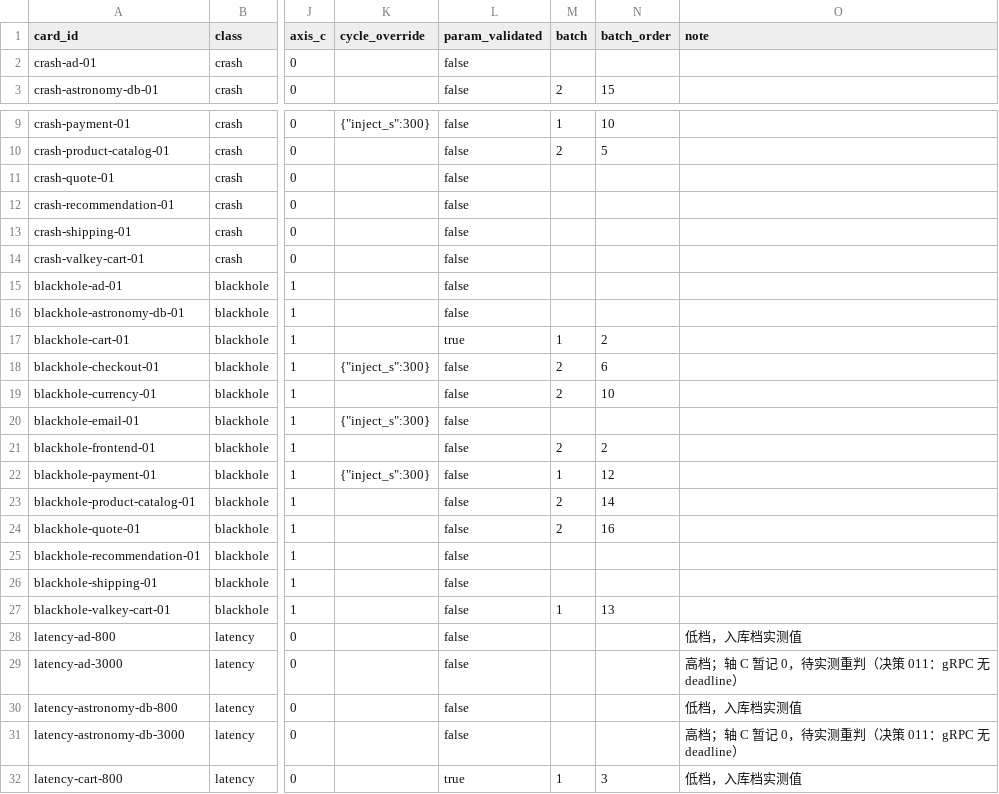
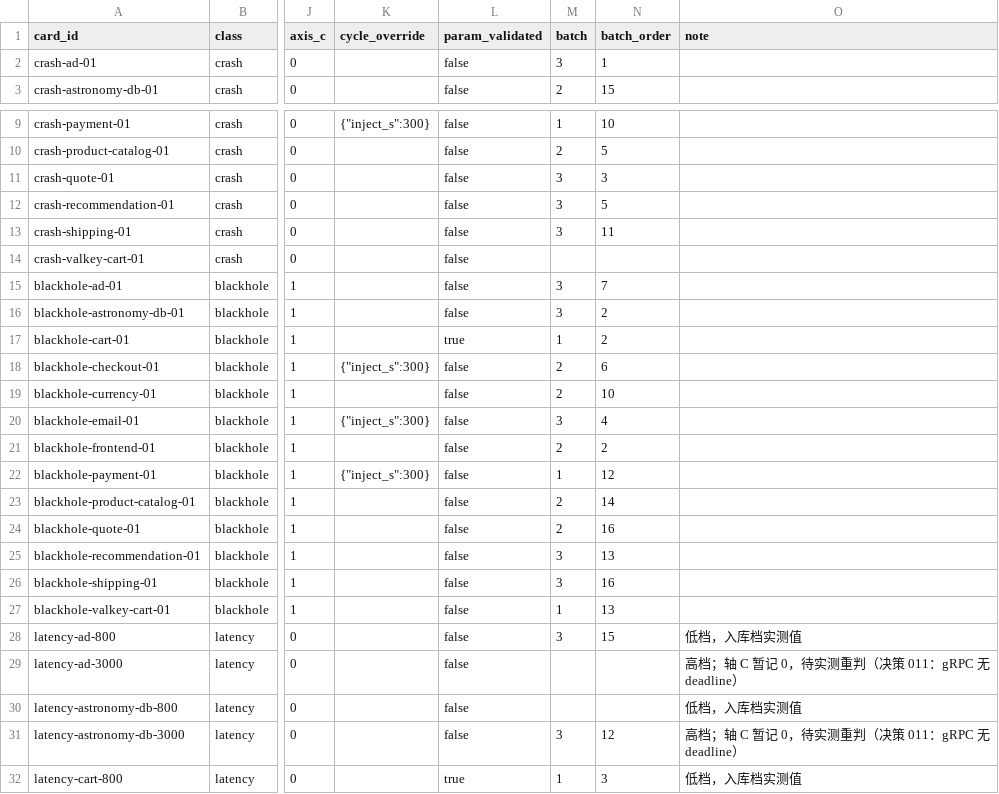
Before and after one commit to yuqiz7/rca-agent-bench, a CSV file: scripts/scenarios/recipe.csv, drawn as a sheet; only a part is shown, gaps mark what is left out; the diff covers the shown part only; the diff names each change by its address in the sheet, - before the commit and + after, or states it on an @@ line.

Commit message:
batch 3 assignment: 16 cards, every one a new (target, class) pair
Picked from the 37 never-attempted cards in the 68-card recipe. All 16 open
a (target, class) pair that has never been produced, so the batch buys 16
new pairs rather than 16 new cards on old pairs.

  crash      ad, quote, recommendation, shipping
  blackhole  ad, astronomy-db, email, recommendation, shipping
  latency    ad-800, quote-800, payment-800, valkey-cart-800,
             shipping-3000, recommendation-3000, astronomy-db-3000

Three latency-3000 cards open that tier for the first time. Two R1-list
cards (blackhole-email-01, latency-payment-800) carry inject_s=300 from
their recipe cycle_override, no hand-editing (decision 023 §2).
blackhole-astronomy-db-01 gives the edge-silence arm its second live run.

crash-valkey-cart-01 is deliberately left out: F-4 shows valkey-cart does
not reconnect inside the 30s recover window after its connections are cut,
and kill_container cuts them the same way drop_inbound did.

batch_order spreads risk instead of grouping by class -- three consecutive
card failures abort the batch (BATCH_ABORT_AFTER_FAILURES). Every card on
a low-traffic or no-SDK target is separated by a healthy-target card, and
no two adjacent cards share a target.

Known risks going in, both frozen for this batch (no runner changes):
  - F-2: the two R1 cards may fail the recovered gate on the 30s window.
  - F-3: the 3000 ms tier may trip errors_not_up, as 800 ms did on frontend.
Either way the batch produces the second data point each finding needs.

```diff
--- a/scripts/scenarios/recipe.csv
+++ b/scripts/scenarios/recipe.csv
-M2 (batch): (empty)
+M2 (batch): 3
-N2 (batch_order): (empty)
+N2 (batch_order): 1
-M11:M13 (batch): (empty)
+M11:M13 (batch): 3
-N11 (batch_order): (empty)
+N11 (batch_order): 3
-N12 (batch_order): (empty)
+N12 (batch_order): 5
-N13 (batch_order): (empty)
+N13 (batch_order): 11
-M15:M16 (batch): (empty)
+M15:M16 (batch): 3
-N15 (batch_order): (empty)
+N15 (batch_order): 7
-N16 (batch_order): (empty)
+N16 (batch_order): 2
-M20 (batch): (empty)
+M20 (batch): 3
-N20 (batch_order): (empty)
+N20 (batch_order): 4
-M25:M26 (batch): (empty)
+M25:M26 (batch): 3
-N25 (batch_order): (empty)
+N25 (batch_order): 13
-N26 (batch_order): (empty)
+N26 (batch_order): 16
-M28 (batch): (empty)
+M28 (batch): 3
-N28 (batch_order): (empty)
+N28 (batch_order): 15
-M31 (batch): (empty)
+M31 (batch): 3
-N31 (batch_order): (empty)
+N31 (batch_order): 12
```
Also changed, not shown: 10 edited cells elsewhere in this file, 17 other files.
